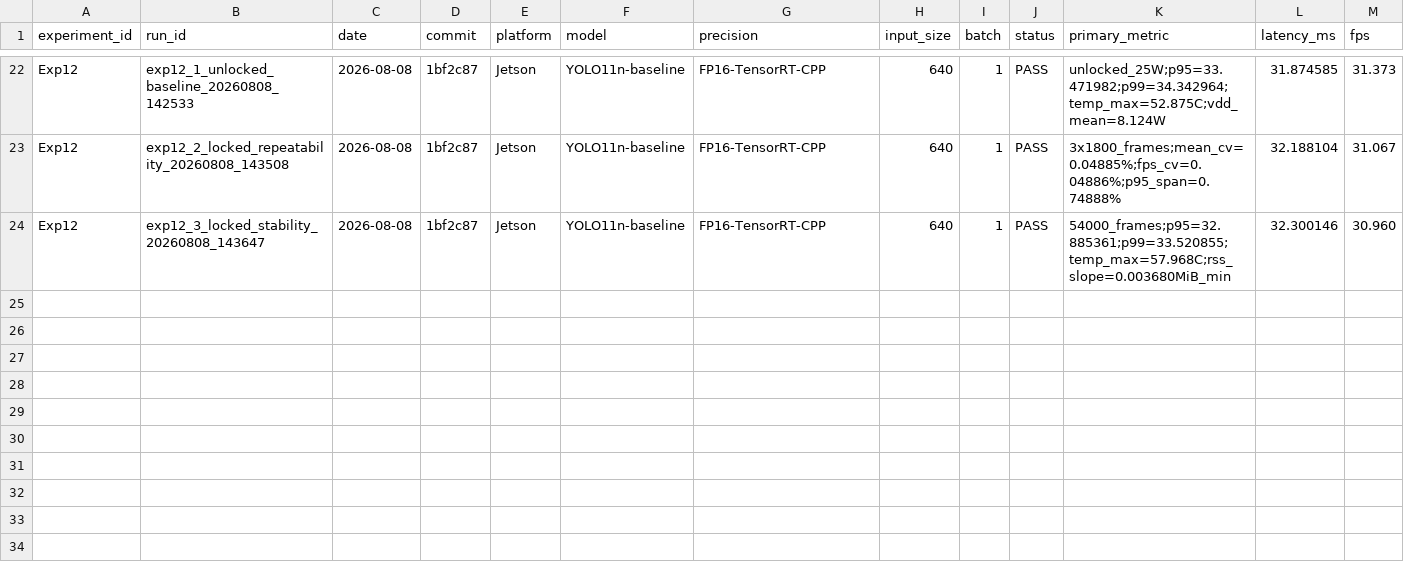
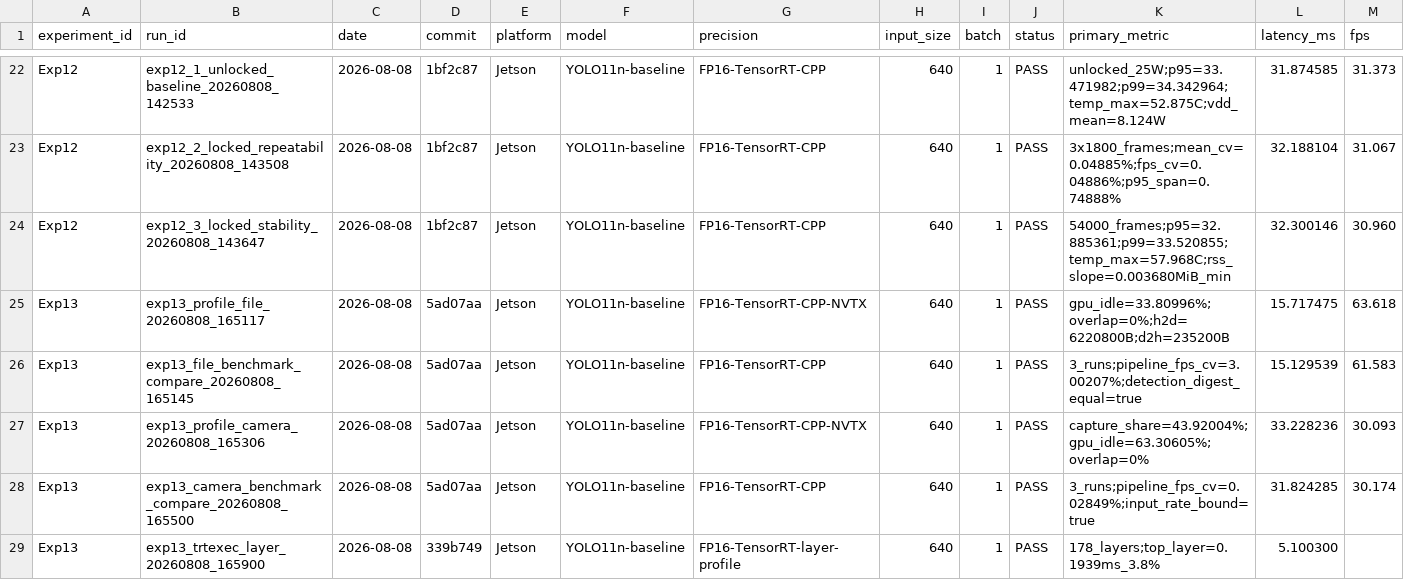
Before and after one commit to FlankKaicoder/jetson-ppe-deploy-opt, a CSV file: results/experiment_registry.csv, drawn as a sheet; only a part is shown, gaps mark what is left out; rows hold the shown columns only; the diff names each change by its address in the sheet, - before the commit and + after, or states it on an @@ line.

Commit message:
docs: summarize Exp13 profiling results

```diff
--- a/results/experiment_registry.csv
+++ b/results/experiment_registry.csv
+row 25: Exp13 | exp13_profile_file_20260808_165117 | 2026-08-08 | 5ad07aa | Jetson | YOLO11n-baseline | FP16-TensorRT-CPP-NVTX | 640 | 1 | PASS | gpu_idle=33.80996%;overlap=0%;h2d=6220800B;d2h=235200B | 15.717475 | 63.618
+row 26: Exp13 | exp13_file_benchmark_compare_20260808_165145 | 2026-08-08 | 5ad07aa | Jetson | YOLO11n-baseline | FP16-TensorRT-CPP | 640 | 1 | PASS | 3_runs;pipeline_fps_cv=3.00207%;detection_digest_equal=true | 15.129539 | 61.583
+row 27: Exp13 | exp13_profile_camera_20260808_165306 | 2026-08-08 | 5ad07aa | Jetson | YOLO11n-baseline | FP16-TensorRT-CPP-NVTX | 640 | 1 | PASS | capture_share=43.92004%;gpu_idle=63.30605%;overlap=0% | 33.228236 | 30.093
+row 28: Exp13 | exp13_camera_benchmark_compare_20260808_165500 | 2026-08-08 | 5ad07aa | Jetson | YOLO11n-baseline | FP16-TensorRT-CPP | 640 | 1 | PASS | 3_runs;pipeline_fps_cv=0.02849%;input_rate_bound=true | 31.824285 | 30.174
+row 29: Exp13 | exp13_trtexec_layer_20260808_165900 | 2026-08-08 | 339b749 | Jetson | YOLO11n-baseline | FP16-TensorRT-layer-profile | 640 | 1 | PASS | 178_layers;top_layer=0.1939ms_3.8% | 5.100300
```
Also changed, not shown: 8 other files.
